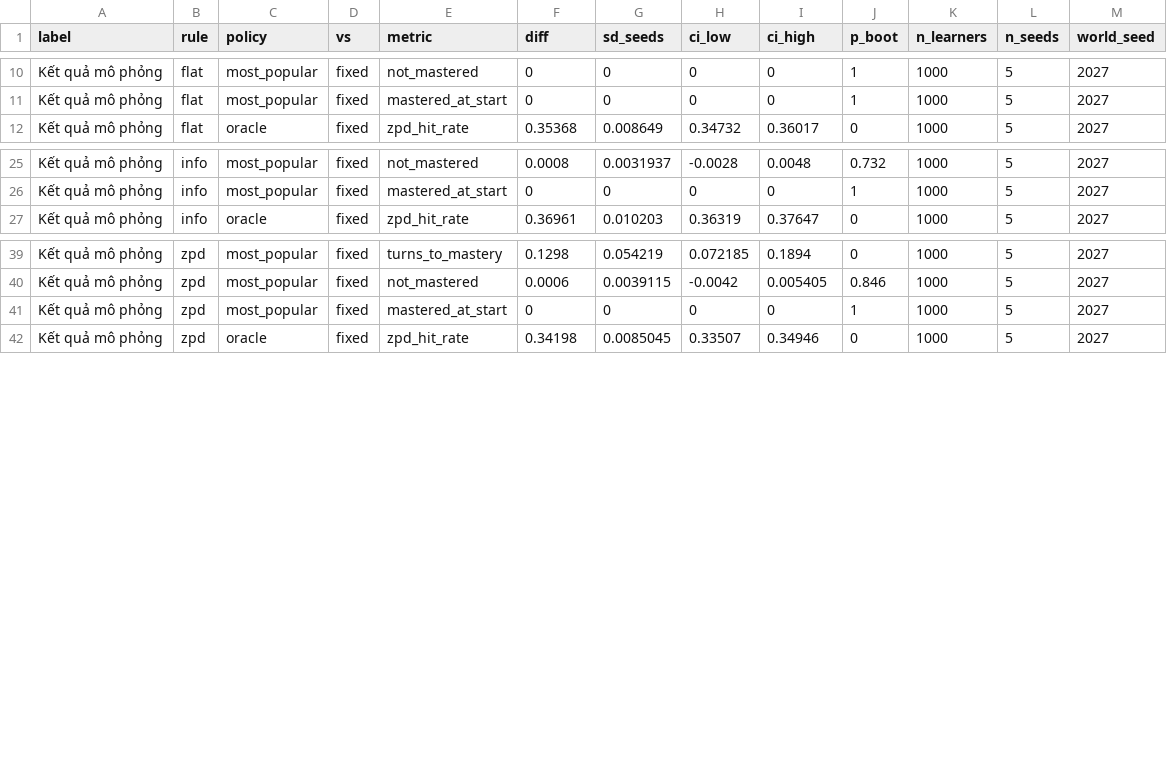
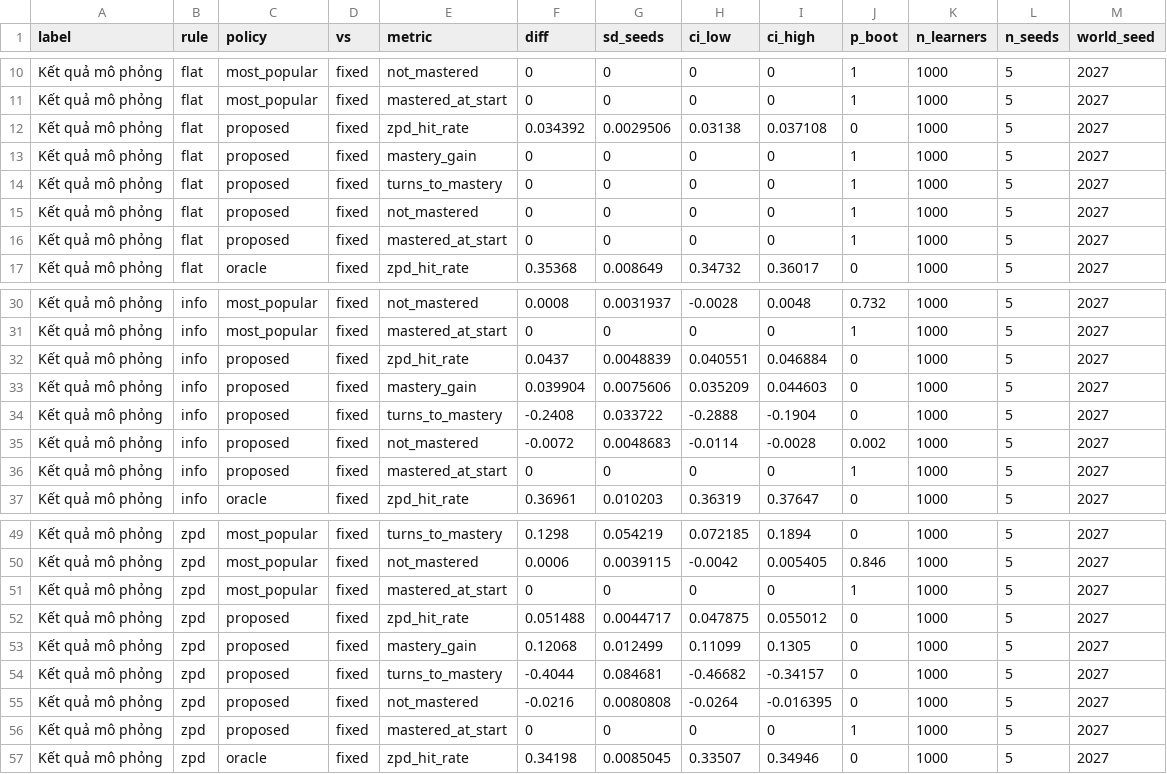
Before and after one commit to anhnhatdo175/RAG_AI_tutor, a CSV file: reports/tables/c5_closed_loop_vs_fixed_tune.csv, drawn as a sheet; only a part is shown, gaps mark what is left out.

```diff
--- a/reports/tables/c5_closed_loop_vs_fixed_tune.csv
+++ b/reports/tables/c5_closed_loop_vs_fixed_tune.csv
@@ -11,2 +11,7 @@ Kết quả mô phỏng,flat,most_popular,fixed,not_mastered,0,0,0,0,1,1000,5,20
 Kết quả mô phỏng,flat,most_popular,fixed,mastered_at_start,0,0,0,0,1,1000,5,2027
+Kết quả mô phỏng,flat,proposed,fixed,zpd_hit_rate,0.034392,0.0029506,0.03138,0.037108,0,1000,5,2027
+Kết quả mô phỏng,flat,proposed,fixed,mastery_gain,0,0,0,0,1,1000,5,2027
+Kết quả mô phỏng,flat,proposed,fixed,turns_to_mastery,0,0,0,0,1,1000,5,2027
+Kết quả mô phỏng,flat,proposed,fixed,not_mastered,0,0,0,0,1,1000,5,2027
+Kết quả mô phỏng,flat,proposed,fixed,mastered_at_start,0,0,0,0,1,1000,5,2027
 Kết quả mô phỏng,flat,oracle,fixed,zpd_hit_rate,0.35368,0.008649,0.34732,0.36017,0,1000,5,2027
@@ -26,2 +31,7 @@ Kết quả mô phỏng,info,most_popular,fixed,not_mastered,0.0008,0.0031937,-0
 Kết quả mô phỏng,info,most_popular,fixed,mastered_at_start,0,0,0,0,1,1000,5,2027
+Kết quả mô phỏng,info,proposed,fixed,zpd_hit_rate,0.0437,0.0048839,0.040551,0.046884,0,1000,5,2027
+Kết quả mô phỏng,info,proposed,fixed,mastery_gain,0.039904,0.0075606,0.035209,0.044603,0,1000,5,2027
+Kết quả mô phỏng,info,proposed,fixed,turns_to_mastery,-0.2408,0.033722,-0.2888,-0.1904,0,1000,5,2027
+Kết quả mô phỏng,info,proposed,fixed,not_mastered,-0.0072,0.0048683,-0.0114,-0.0028,0.002,1000,5,2027
+Kết quả mô phỏng,info,proposed,fixed,mastered_at_start,0,0,0,0,1,1000,5,2027
 Kết quả mô phỏng,info,oracle,fixed,zpd_hit_rate,0.36961,0.010203,0.36319,0.37647,0,1000,5,2027
@@ -41,2 +51,7 @@ Kết quả mô phỏng,zpd,most_popular,fixed,not_mastered,0.0006,0.0039115,-0.
 Kết quả mô phỏng,zpd,most_popular,fixed,mastered_at_start,0,0,0,0,1,1000,5,2027
+Kết quả mô phỏng,zpd,proposed,fixed,zpd_hit_rate,0.051488,0.0044717,0.047875,0.055012,0,1000,5,2027
+Kết quả mô phỏng,zpd,proposed,fixed,mastery_gain,0.12068,0.012499,0.11099,0.1305,0,1000,5,2027
+Kết quả mô phỏng,zpd,proposed,fixed,turns_to_mastery,-0.4044,0.084681,-0.46682,-0.34157,0,1000,5,2027
+Kết quả mô phỏng,zpd,proposed,fixed,not_mastered,-0.0216,0.0080808,-0.0264,-0.016395,0,1000,5,2027
+Kết quả mô phỏng,zpd,proposed,fixed,mastered_at_start,0,0,0,0,1,1000,5,2027
 Kết quả mô phỏng,zpd,oracle,fixed,zpd_hit_rate,0.34198,0.0085045,0.33507,0.34946,0,1000,5,2027
```
Also changed, not shown: reports/tables/c5_closed_loop_tune.csv, reports/tables/c5_mastery_curves_tune.csv, 6 other files.
